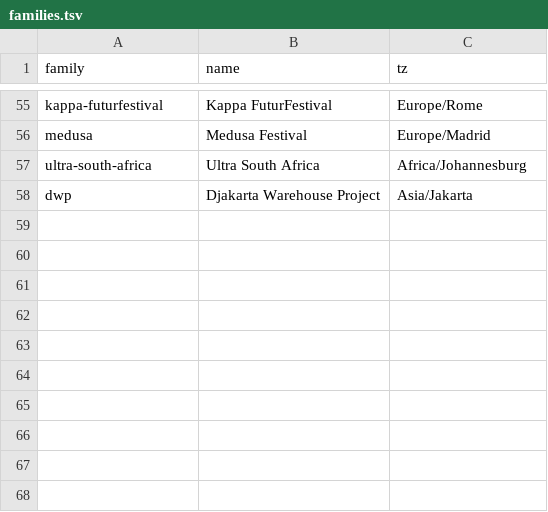
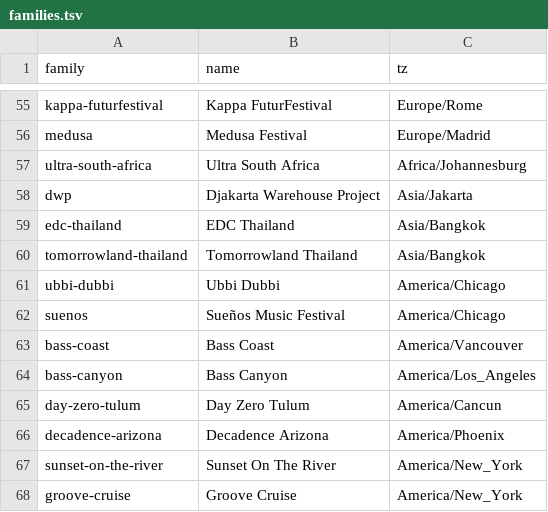
Before and after one commit to jakeoborn/Plursky, a TSV file: data/historical/scan-calendar/families.tsv, drawn as a sheet; only a part is shown, gaps mark what is left out; the diff names each change by its address in the sheet, - before the commit and + after, or states it on an @@ line.

```diff
--- a/data/historical/scan-calendar/families.tsv
+++ b/data/historical/scan-calendar/families.tsv
+row 59: edc-thailand | EDC Thailand | Asia/Bangkok
+row 60: tomorrowland-thailand | Tomorrowland Thailand | Asia/Bangkok
+row 61: ubbi-dubbi | Ubbi Dubbi | America/Chicago
+row 62: suenos | Sueños Music Festival | America/Chicago
+row 63: bass-coast | Bass Coast | America/Vancouver
+row 64: bass-canyon | Bass Canyon | America/Los_Angeles
+row 65: day-zero-tulum | Day Zero Tulum | America/Cancun
+row 66: decadence-arizona | Decadence Arizona | America/Phoenix
+row 67: sunset-on-the-river | Sunset On The River | America/New_York
+row 68: groove-cruise | Groove Cruise | America/New_York
```
Also changed, not shown: data/historical/scan-calendar/venues.tsv, 14 other files.
